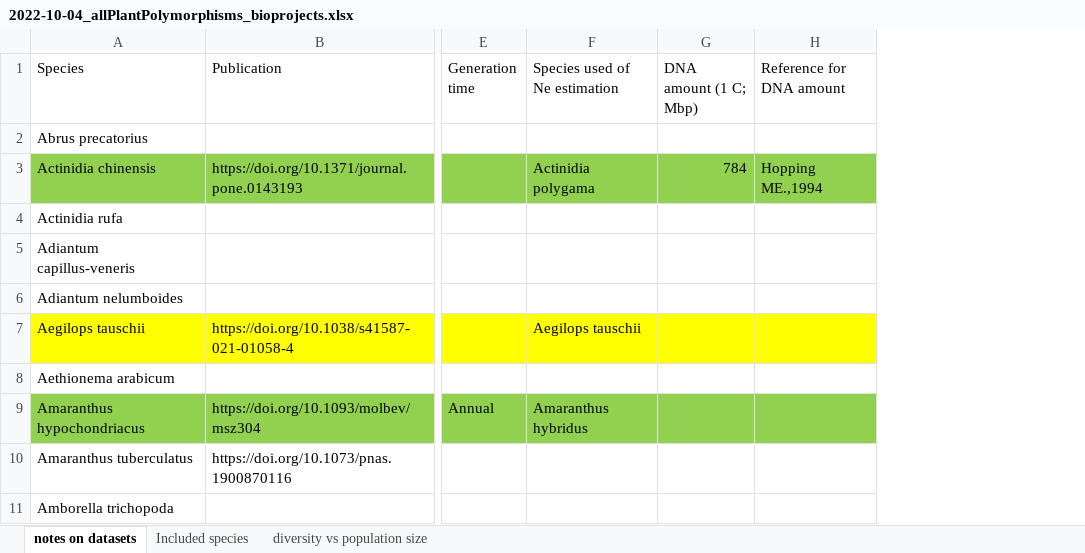
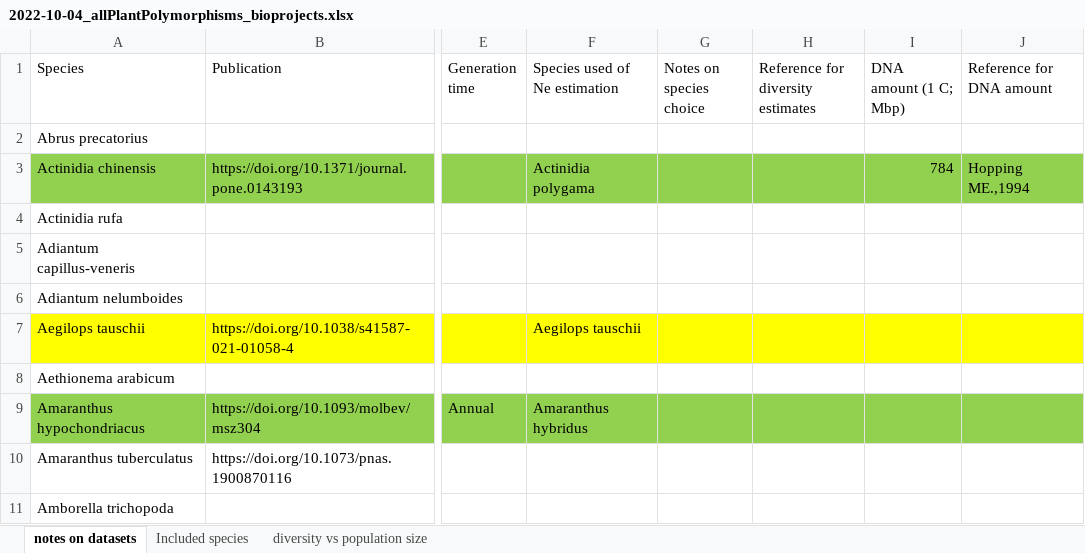
Before and after one commit to milesroberts-123/tajimasDacrossSpecies, an Excel workbook: doc/2022-10-04_allPlantPolymorphisms_bioprojects.xlsx, sheet notes on datasets, drawn as a sheet; only a part is shown, gaps mark what is left out; values as stored, in another font and other column widths than the file's, no borders; the diff covers the shown part only; the diff names each change by its address in the sheet, - before the commit and + after, or states it on an @@ line.

```diff
--- a/doc/2022-10-04_allPlantPolymorphisms_bioprojects.xlsx (sheet notes on datasets)
+++ b/doc/2022-10-04_allPlantPolymorphisms_bioprojects.xlsx (sheet notes on datasets)
+column G (Notes on species choice), empty
+column H, row 1: Reference for diversity estimates
```
Also changed, not shown: 3 edited cells and cell formats elsewhere in this sheet, 7 other files.
